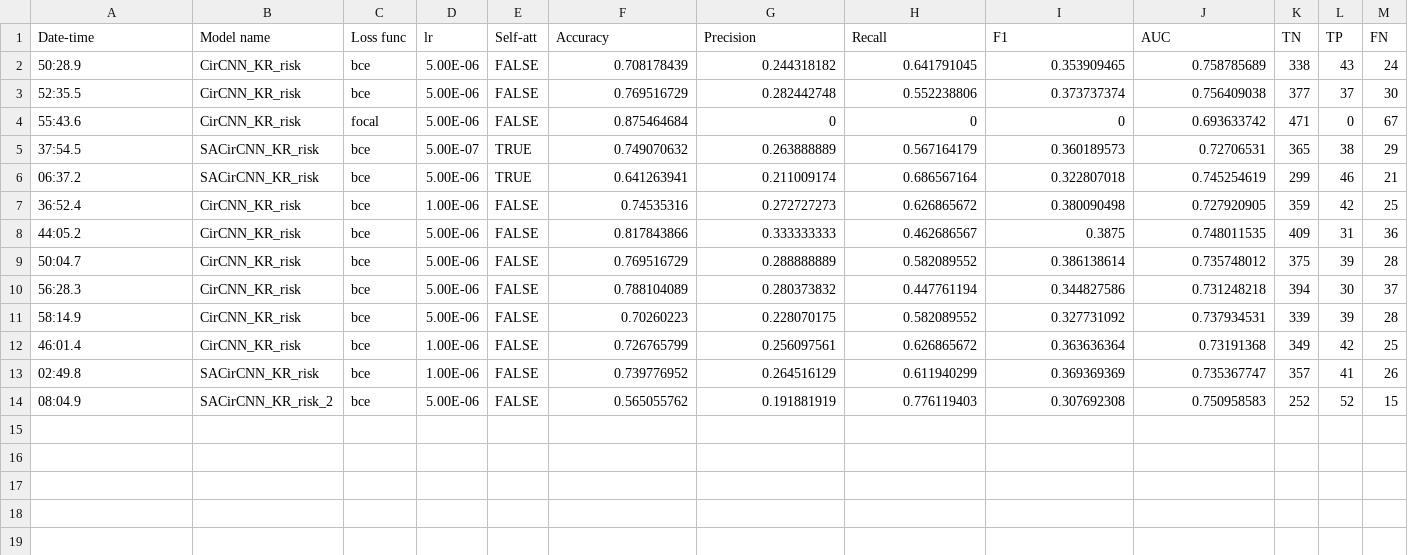
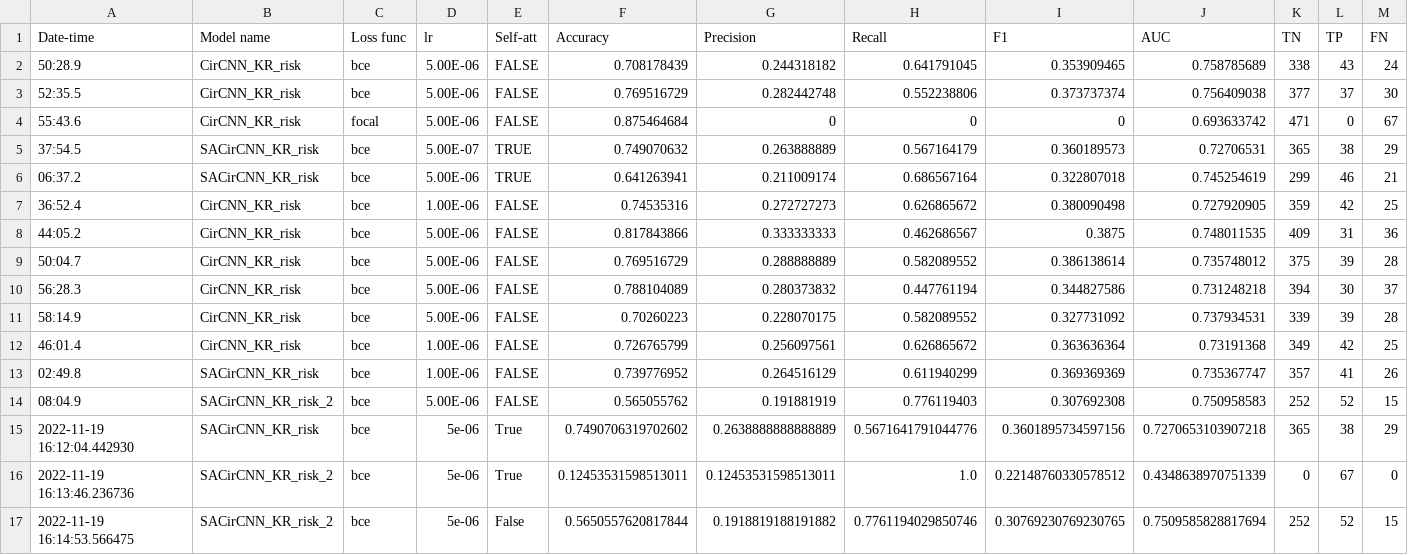
Before and after one commit to JustinClc/PatellaDeepShapeModel_2d, a CSV file: testing_performance_KR_visit.csv, drawn as a sheet; only a part is shown; rows hold the shown columns only; the diff names each change by its address in the sheet, - before the commit and + after, or states it on an @@ line.

```diff
--- a/testing_performance_KR_visit.csv
+++ b/testing_performance_KR_visit.csv
+row 15: 2022-11-19 16:12:04.442930 | SACirCNN_KR_risk | bce | 5e-06 | True | 0.7490706319702602 | 0.2638888888888889 | 0.5671641791044776 | 0.3601895734597156 | 0.7270653103907218 | 365 | 38 | 29
+row 16: 2022-11-19 16:13:46.236736 | SACirCNN_KR_risk_2 | bce | 5e-06 | True | 0.12453531598513011 | 0.12453531598513011 | 1.0 | 0.22148760330578512 | 0.4348638970751339 | 0 | 67 | 0
+row 17: 2022-11-19 16:14:53.566475 | SACirCNN_KR_risk_2 | bce | 5e-06 | False | 0.5650557620817844 | 0.1918819188191882 | 0.7761194029850746 | 0.30769230769230765 | 0.7509585828817694 | 252 | 52 | 15
```
Also changed, not shown: testing_performance_PFOA.csv, 2 other files.
